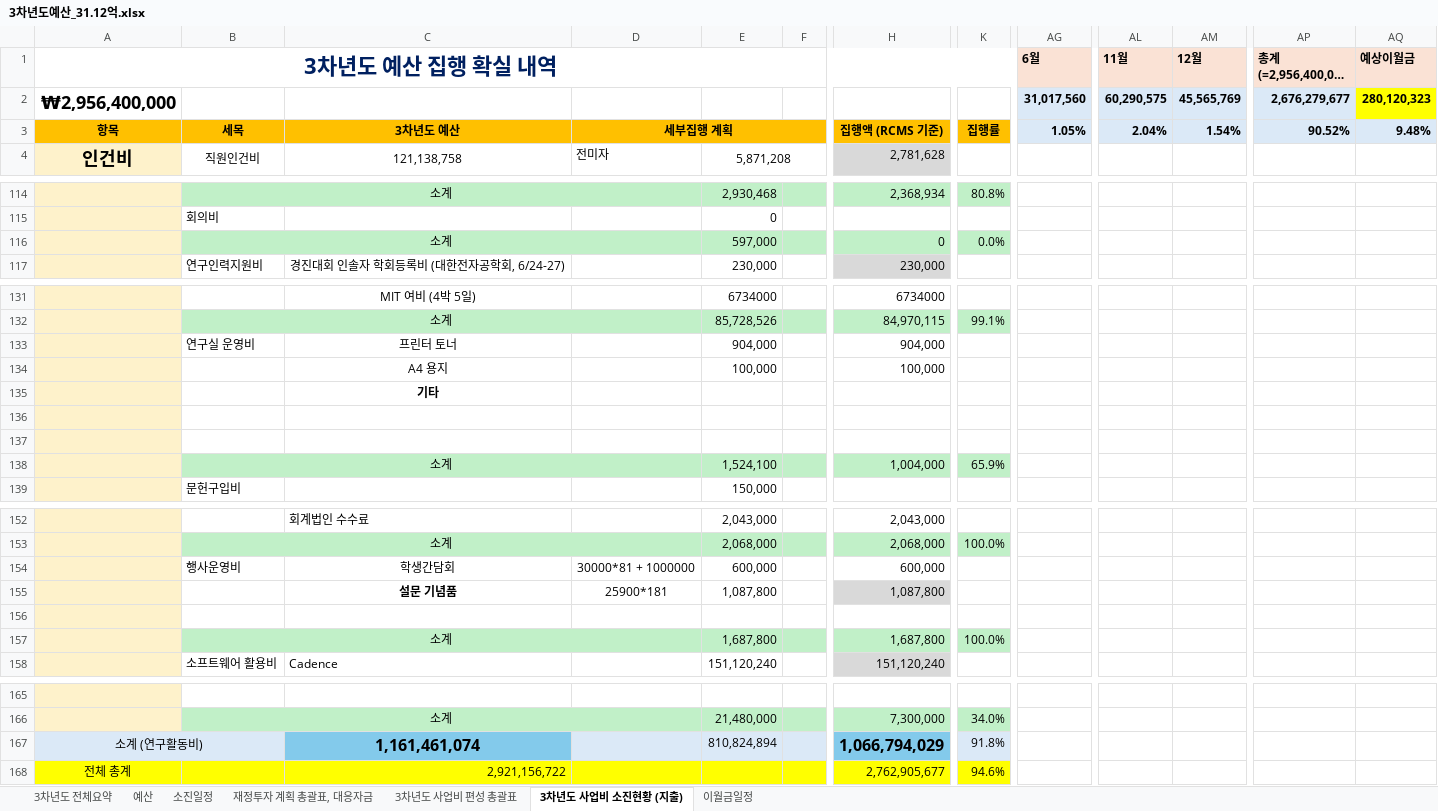
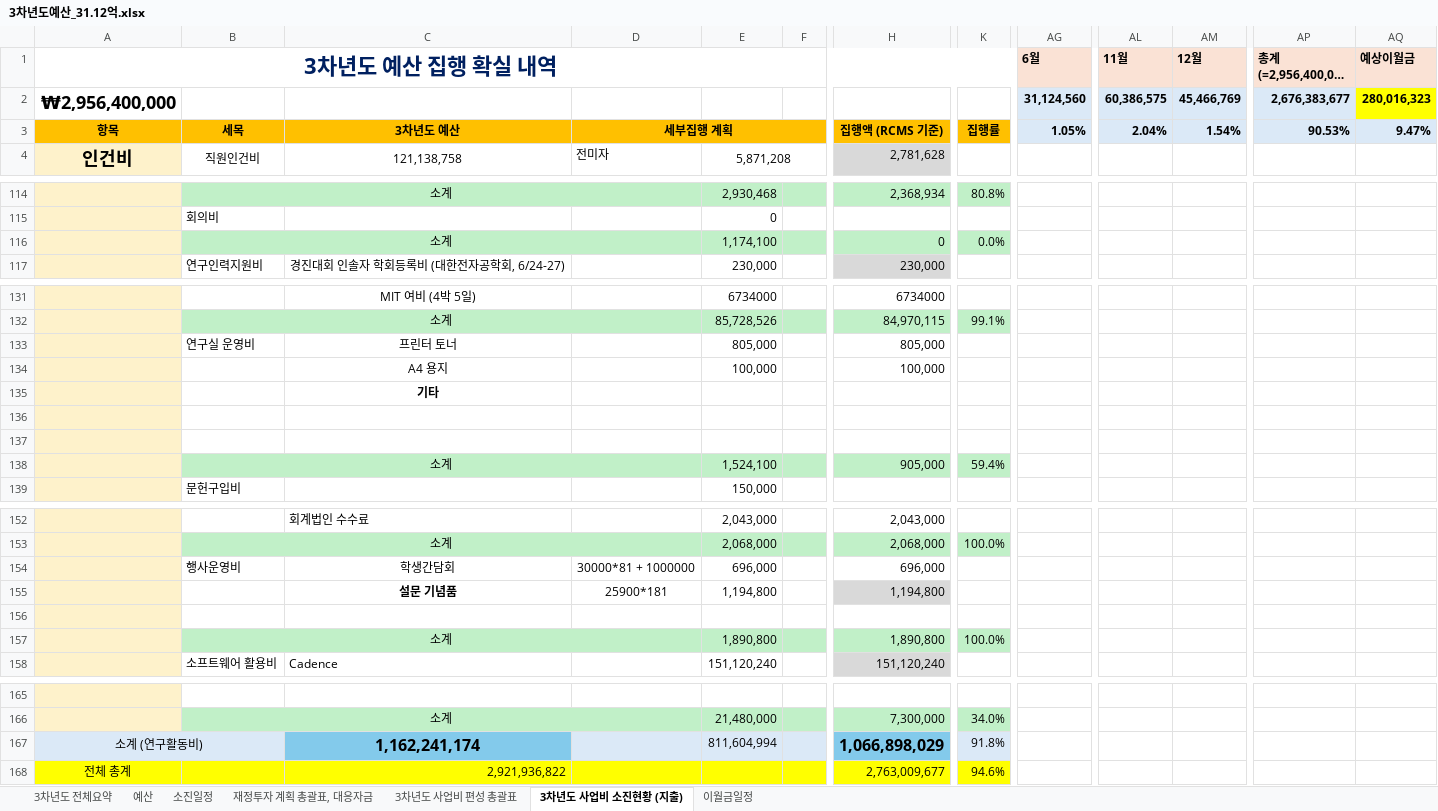
Before and after one commit to vectorcont62-dev/SSSU-third, an Excel workbook: 3차년도예산_31.12억.xlsx, sheet 3차년도 사업비 소진현황 (지출), drawn as a sheet; only a part is shown, gaps mark what is left out; long unchanged cells end in …; values as stored, in another font and other column widths than the file's, no borders; the diff names each change by its address in the sheet, - before the commit and + after, or states it on an @@ line.

```diff
--- a/3차년도예산_31.12억.xlsx (sheet 3차년도 사업비 소진현황 (지출))
+++ b/3차년도예산_31.12억.xlsx (sheet 3차년도 사업비 소진현황 (지출))
-AG2 (6월): 31,017,560
+AG2 (6월): 31,124,560
-AL2 (11월): 60,290,575
+AL2 (11월): 60,386,575
-AM2 (12월): 45,565,769
+AM2 (12월): 45,466,769
-AP2 (총계(=2,956,400,000 원)): 2,676,279,677
+AP2 (총계(=2,956,400,000 원)): 2,676,383,677
-AQ2 (예상이월금): 280,120,323
+AQ2 (예상이월금): 280,016,323
-AP3 (총계(=2,956,400,000 원)): 90.52%
+AP3 (총계(=2,956,400,000 원)): 90.53%
-AQ3 (예상이월금): 9.48%
+AQ3 (예상이월금): 9.47%
-E116: 597,000
+E116: 1,174,100
-E133: 904,000
+E133: 805,000
-H133: 904,000
+H133: 805,000
-H138: 1,004,000
+H138: 905,000
-K138: 65.9%
+K138: 59.4%
-E154: 600,000
+E154: 696,000
-H154: 600,000
+H154: 696,000
-E155: 1,087,800
+E155: 1,194,800
-H155: 1,087,800
+H155: 1,194,800
-E157: 1,687,800
+E157: 1,890,800
-H157: 1,687,800
+H157: 1,890,800
-C167: 1,161,461,074
+C167: 1,162,241,174
-E167: 810,824,894
+E167: 811,604,994
-H167: 1,066,794,029
+H167: 1,066,898,029
-C168: 2,921,156,722
+C168: 2,921,936,822
-H168: 2,762,905,677
+H168: 2,763,009,677
```
Also changed, not shown: sheet 3차년도 전체요약, sheet 예산, sheet 소진일정, sheet 3차년도 사업비 편성 총괄표, sheet 재정투자 계획 총괄표, 대응자금, formulas that keep their value, charts or pictures, 1 other file.
